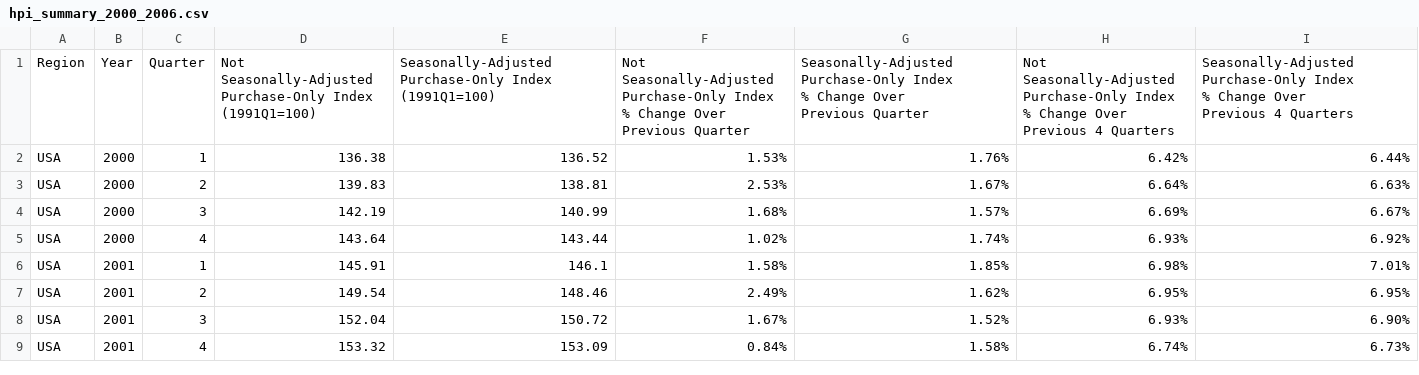
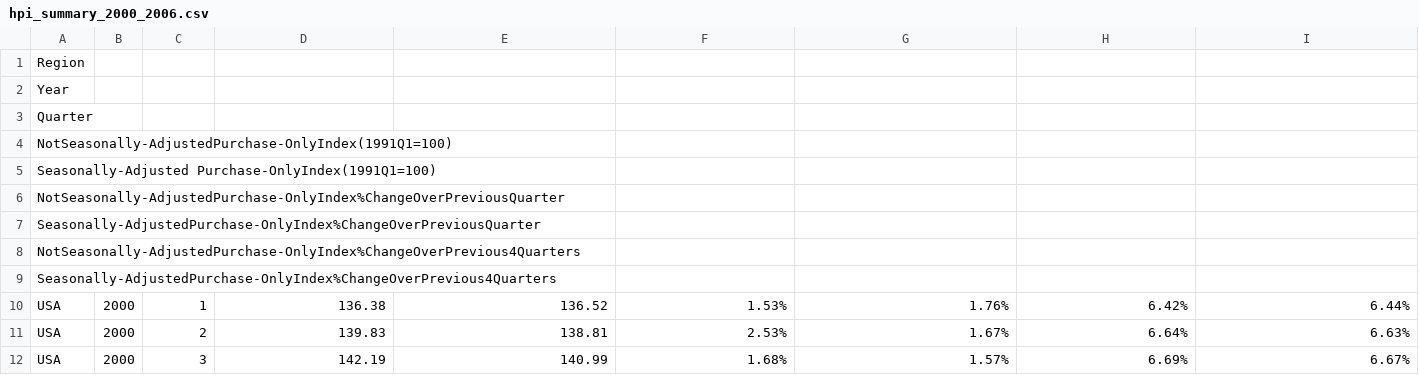
Before and after one commit to williamguy11/Final_Project_209, a CSV file: hpi_summary_2000_2006.csv, drawn as a sheet; only a part is shown; the shorter side is filled out with more unchanged rows; removed rows and columns are numbered as before the commit, all else as after; ↵ is a line break in a cell; the diff names each change by its address in the sheet, - before the commit and + after, or states it on an @@ line.

Commit message:
Update hpi_summary_2000_2006.csv

```diff
--- a/hpi_summary_2000_2006.csv
+++ b/hpi_summary_2000_2006.csv
-row 1: Region | Year | Quarter | Not Seasonally-Adjusted ↵ Purchase-Only Index ↵ (1991Q1=100) | Seasonally-Adjusted Purchase-Only Index ↵ (1991Q1=100) | Not Seasonally-Adjusted ↵ Purchase-Only Index ↵ % Change Over ↵ Previous Quarter | Seasonally-Adjusted Purchase-Only Index ↵ % Change Over ↵ Previous Quarter | Not Seasonally-Adjusted ↵ Purchase-Only Index ↵ % Change Over ↵ Previous 4 Quarters | Seasonally-Adjusted Purchase-Only Index ↵ % Change Over ↵ Previous 4 Quarters
+row 1: Region
+row 2: Year
+row 3: Quarter
+row 4: NotSeasonally-AdjustedPurchase-OnlyIndex(1991Q1=100)
+row 5: Seasonally-Adjusted Purchase-OnlyIndex(1991Q1=100)
+row 6: NotSeasonally-AdjustedPurchase-OnlyIndex%ChangeOverPreviousQuarter
+row 7: Seasonally-AdjustedPurchase-OnlyIndex%ChangeOverPreviousQuarter
+row 8: NotSeasonally-AdjustedPurchase-OnlyIndex%ChangeOverPrevious4Quarters
+row 9: Seasonally-AdjustedPurchase-OnlyIndex%ChangeOverPrevious4Quarters
```
